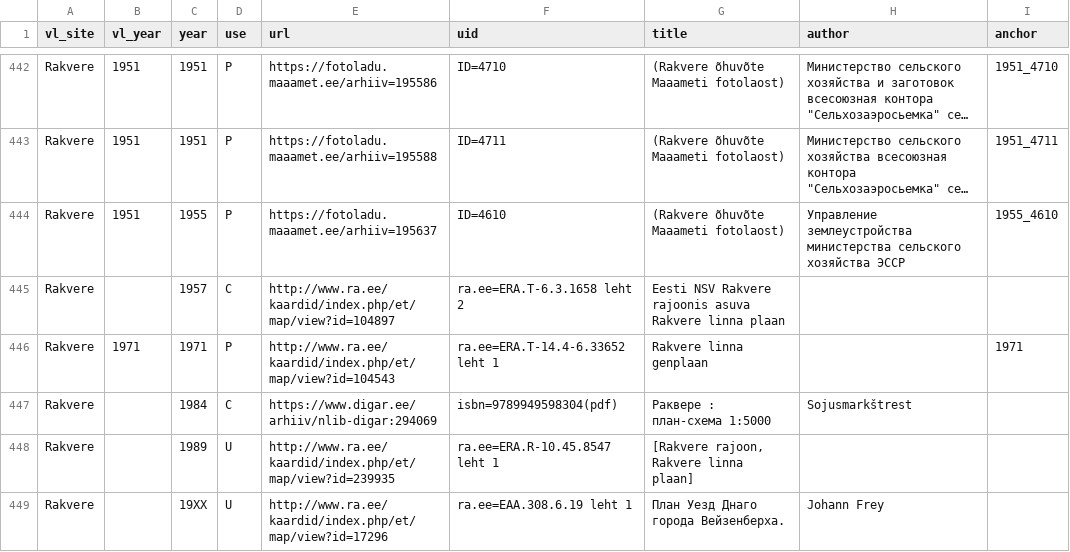
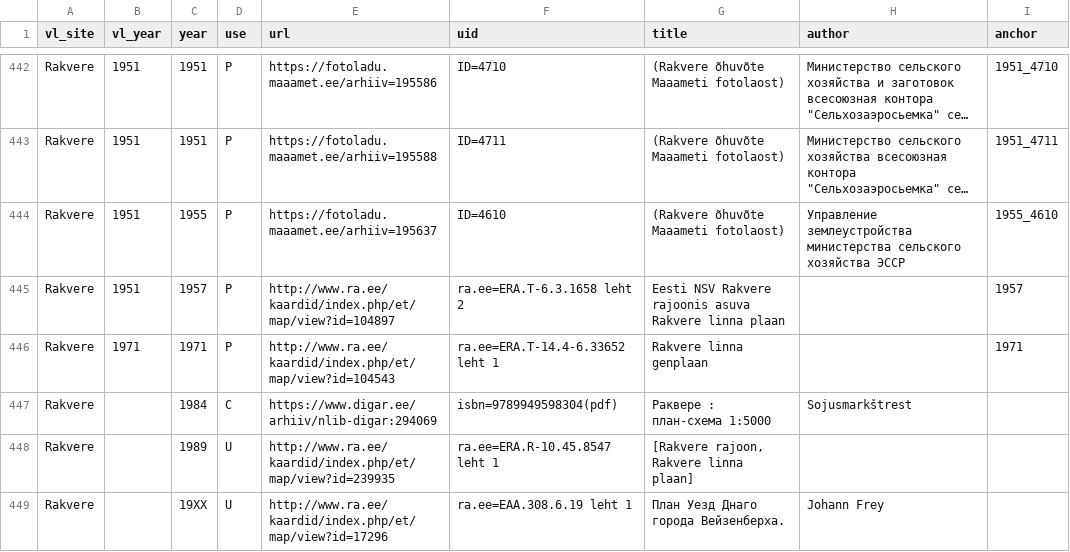
Before and after one commit to l6gistaja/vanalinnad, a CSV file: vector/common/vanalinnad_maps/maps.csv, drawn as a sheet; only a part is shown, gaps mark what is left out; long unchanged cells end in ….

```diff
--- a/vector/common/vanalinnad_maps/maps.csv
+++ b/vector/common/vanalinnad_maps/maps.csv
@@ -444,3 +444,3 @@
 "Rakvere";"1951";"1955";"P";"https://fotoladu.maaamet.ee/arhiiv=195637";"ID=4610";"(Rakvere õhuvõte Maaameti fotolaost)";"Управление землеустройства министерства сельского хозяйства ЭССР";"1955_4610";
-"Rakvere";"";"1957";"C";"http://www.ra.ee/kaardid/index.php/et/map/view?id=104897";"ra.ee=ERA.T-6.3.1658 leht 2";"Eesti NSV Rakvere rajoonis asuva Rakvere linna plaan";"";"";
+"Rakvere";"1951";"1957";"P";"http://www.ra.ee/kaardid/index.php/et/map/view?id=104897";"ra.ee=ERA.T-6.3.1658 leht 2";"Eesti NSV Rakvere rajoonis asuva Rakvere linna plaan";"";"1957";
 "Rakvere";"1971";"1971";"P";"http://www.ra.ee/kaardid/index.php/et/map/view?id=104543";"ra.ee=ERA.T-14.4-6.33652 leht 1";"Rakvere linna genplaan";"";"1971";
```
Also changed, not shown: 9 other files.
